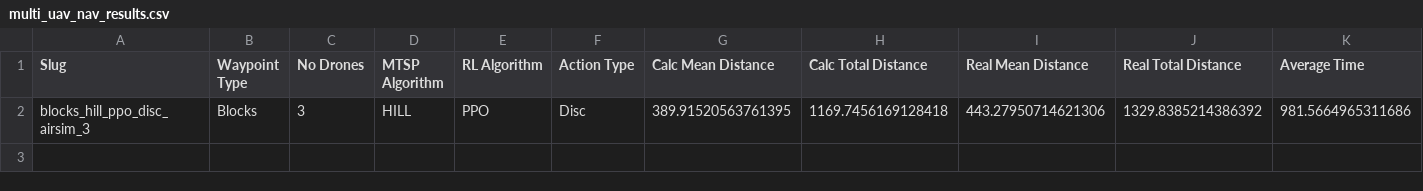
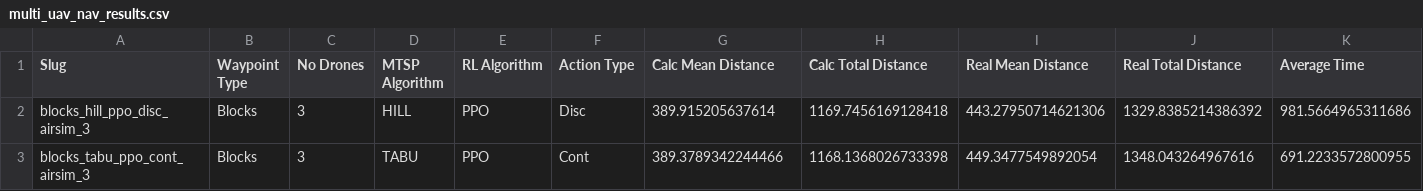
Before and after one commit to seaniboi-prog/DRL-Multi-Drone-Navigation, a CSV file: multi_uav_nav_results.csv, drawn as a sheet; only a part is shown; rows hold the shown columns only; the diff names each change by its address in the sheet, - before the commit and + after, or states it on an @@ line.

Commit message:
Exp: blocks, 3 drones, TABU, PPO, cont

```diff
--- a/multi_uav_nav_results.csv
+++ b/multi_uav_nav_results.csv
-G2 (Calc Mean Distance): 389.91520563761395
+G2 (Calc Mean Distance): 389.915205637614
+row 3: blocks_tabu_ppo_cont_airsim_3 | Blocks | 3 | TABU | PPO | Cont | 389.3789342244466 | 1168.1368026733398 | 449.3477549892054 | 1348.043264967616 | 691.2233572800955
```
Also changed, not shown: 2 other files.
